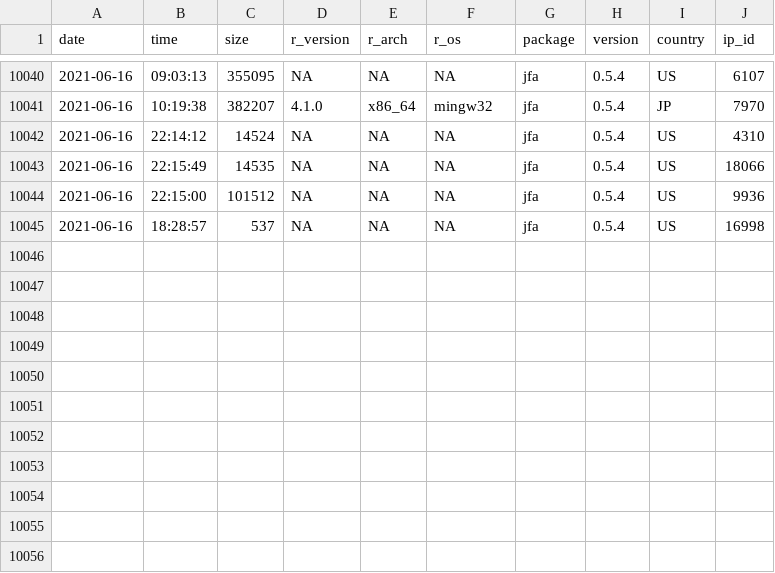
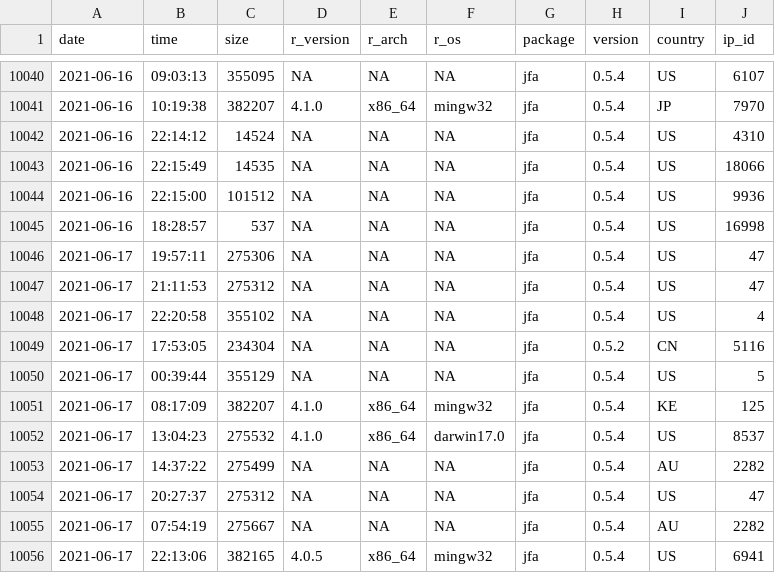
Before and after one commit to koenderks/jfa, a CSV file: reference/figures/readme/worldmap/downloads.csv, drawn as a sheet; only a part is shown, gaps mark what is left out.

```diff
--- a/reference/figures/readme/worldmap/downloads.csv
+++ b/reference/figures/readme/worldmap/downloads.csv
@@ -10045 +10045,12 @@
 "2021-06-16","18:28:57",537,NA,NA,NA,"jfa","0.5.4","US",16998
+"2021-06-17","19:57:11",275306,NA,NA,NA,"jfa","0.5.4","US",47
+"2021-06-17","21:11:53",275312,NA,NA,NA,"jfa","0.5.4","US",47
+"2021-06-17","22:20:58",355102,NA,NA,NA,"jfa","0.5.4","US",4
+"2021-06-17","17:53:05",234304,NA,NA,NA,"jfa","0.5.2","CN",5116
+"2021-06-17","00:39:44",355129,NA,NA,NA,"jfa","0.5.4","US",5
+"2021-06-17","08:17:09",382207,"4.1.0","x86_64","mingw32","jfa","0.5.4","KE",125
+"2021-06-17","13:04:23",275532,"4.1.0","x86_64","darwin17.0","jfa","0.5.4","US",8537
+"2021-06-17","14:37:22",275499,NA,NA,NA,"jfa","0.5.4","AU",2282
+"2021-06-17","20:27:37",275312,NA,NA,NA,"jfa","0.5.4","US",47
+"2021-06-17","07:54:19",275667,NA,NA,NA,"jfa","0.5.4","AU",2282
+"2021-06-17","22:13:06",382165,"4.0.5","x86_64","mingw32","jfa","0.5.4","US",6941
```
Also changed, not shown: 2 other files.
